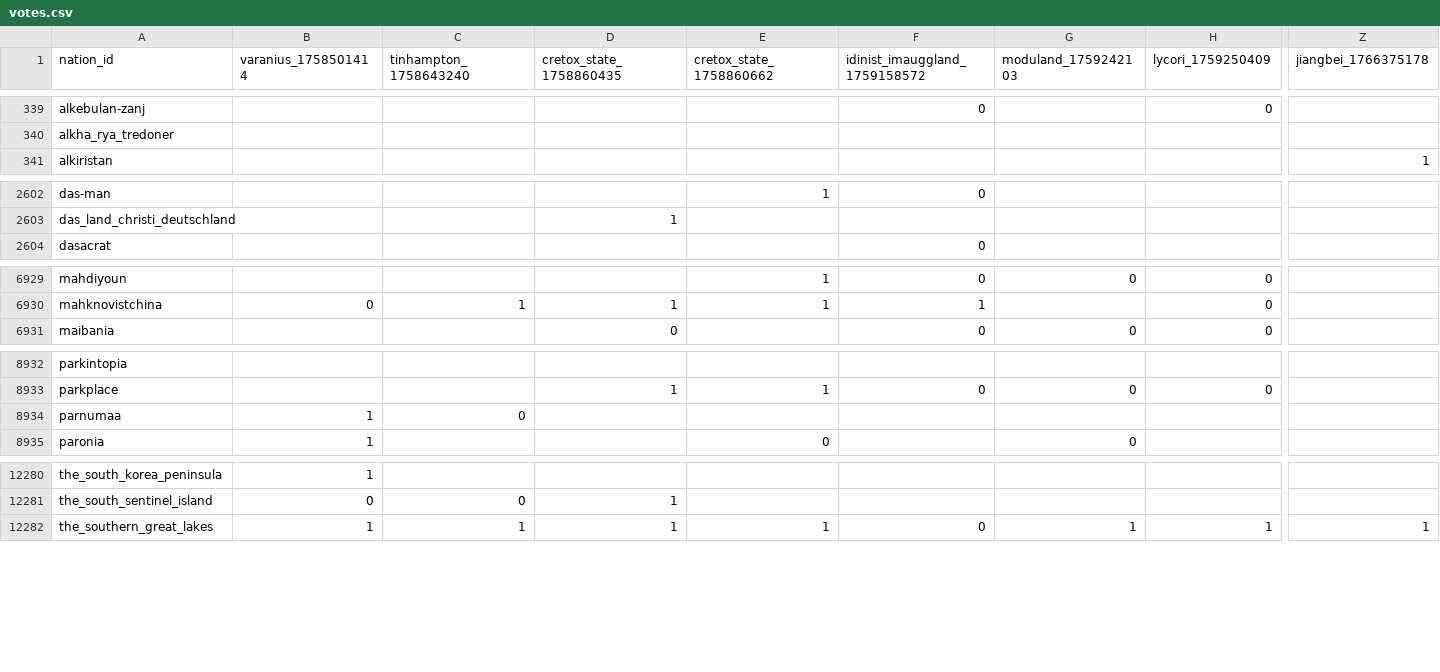
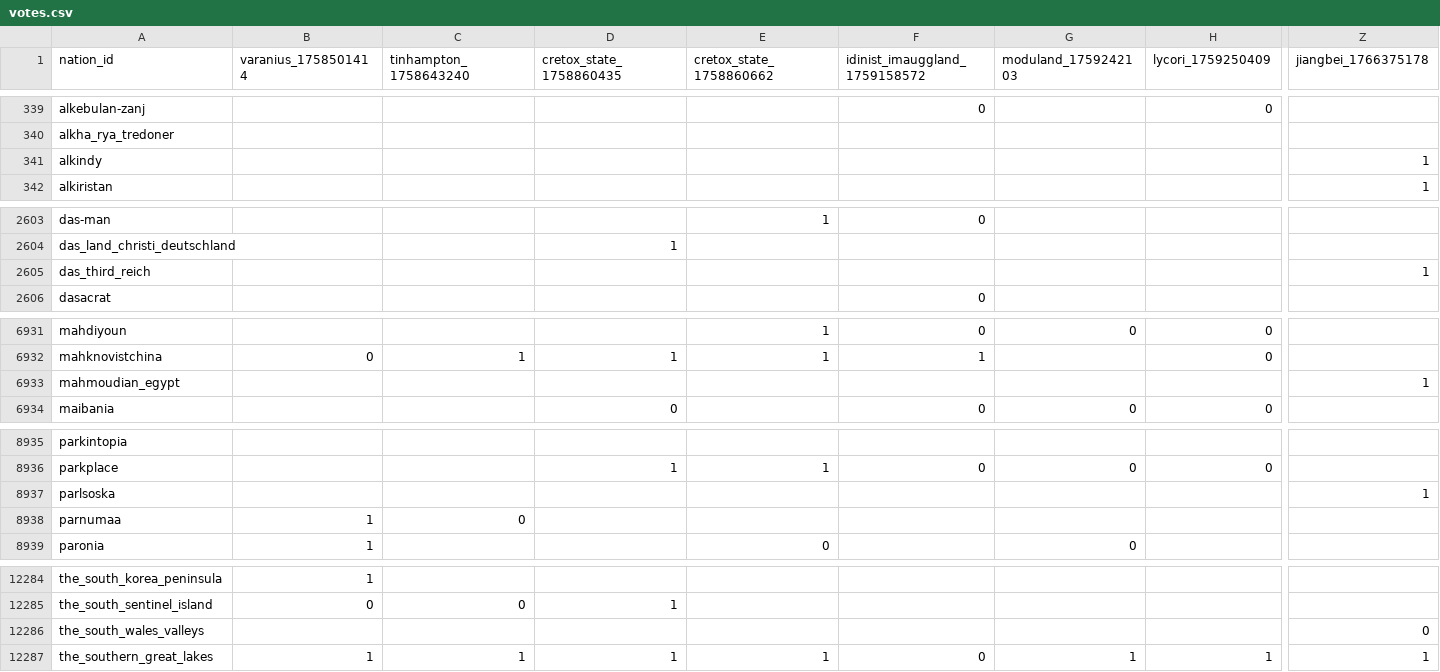
Before and after one commit to Bohaska/wa-voting-records, a CSV file: votes.csv, drawn as a sheet; only a part is shown, gaps mark what is left out; rows hold the shown columns only; the diff covers the shown part only; the diff names each change by its address in the sheet, - before the commit and + after, or states it on an @@ line.

Commit message:
UPDATE: Vote record CSV

```diff
--- a/votes.csv
+++ b/votes.csv
+row 341: alkindy |  |  |  |  |  |  |  | 1
+row 2605: das_third_reich |  |  |  |  |  |  |  | 1
+row 6933: mahmoudian_egypt |  |  |  |  |  |  |  | 1
+row 8937: parlsoska |  |  |  |  |  |  |  | 1
+row 12286: the_south_wales_valleys |  |  |  |  |  |  |  | 0
```
Also changed, not shown: 9 edited cells elsewhere in this file, 1 other file.
